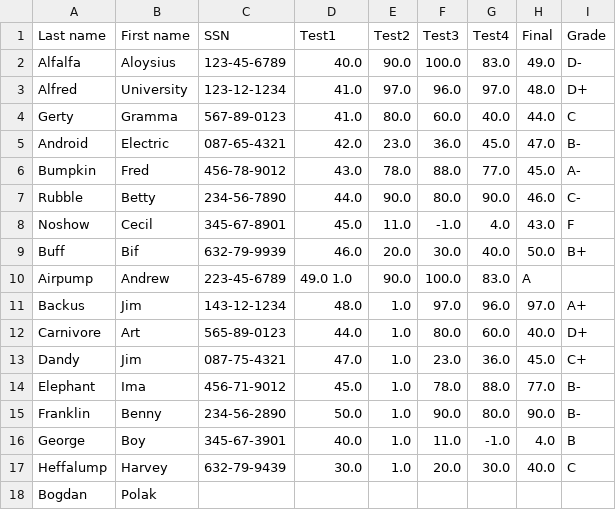
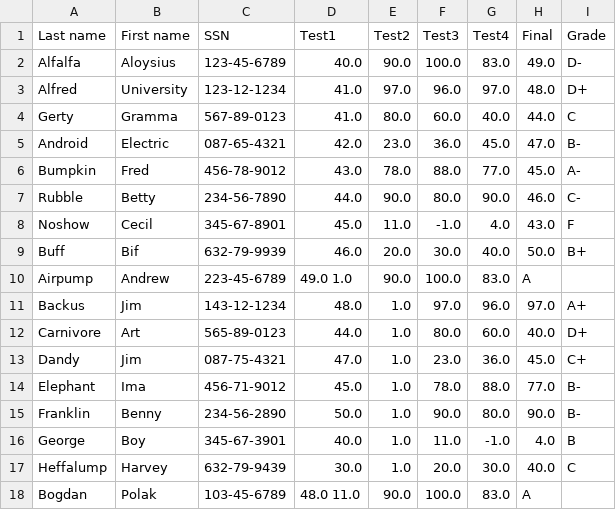
Before and after one commit to bogdanpolak/git-exercises, a CSV file: grades.csv, drawn as a sheet.

Commit message:
Second modification grade.csv

```diff
--- a/grades.csv
+++ b/grades.csv
@@ -17,2 +17,2 @@
 "Heffalump", "Harvey",     "632-79-9439",   30.0,     1.0,    20.0,    30.0,    40.0,   "C"
-"Bogdan",    "Polak",
+"Bogdan",    "Polak",      "103-45-6789",   48.0     11.0,    90.0,   100.0,    83.0,   "A"
```
